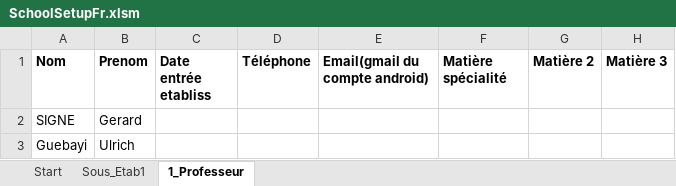
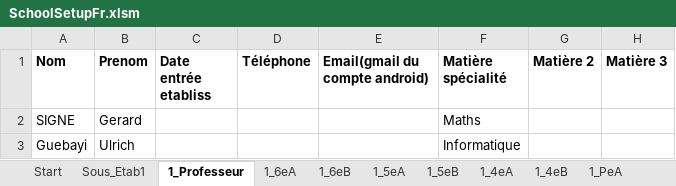
Before and after one commit to scg12/hpoqsdxiope1540, an Excel workbook: mainapp/templates/mainapp/static/upload/SchoolSetupFr.xlsm, sheet 1_Professeur, drawn as a sheet; values as stored, in another font and other column widths than the file's, no borders; the diff names each change by its address in the sheet, - before the commit and + after, or states it on an @@ line.

```diff
--- a/mainapp/templates/mainapp/static/upload/SchoolSetupFr.xlsm (sheet 1_Professeur)
+++ b/mainapp/templates/mainapp/static/upload/SchoolSetupFr.xlsm (sheet 1_Professeur)
+sheet tab: 1_6eA
+sheet tab: 1_6eB
+sheet tab: 1_5eA
+sheet tab: 1_5eB
+sheet tab: 1_4eA
+sheet tab: 1_4eB
+sheet tab: 1_PeA
-F2 (Matière spécialité): (empty)
+F2 (Matière spécialité): Maths
-F3 (Matière spécialité): (empty)
+F3 (Matière spécialité): Informatique
```
Also changed, not shown: sheet Sous_Etab1, sheet Start, other sheet tabs, charts or pictures, 14 other files.
